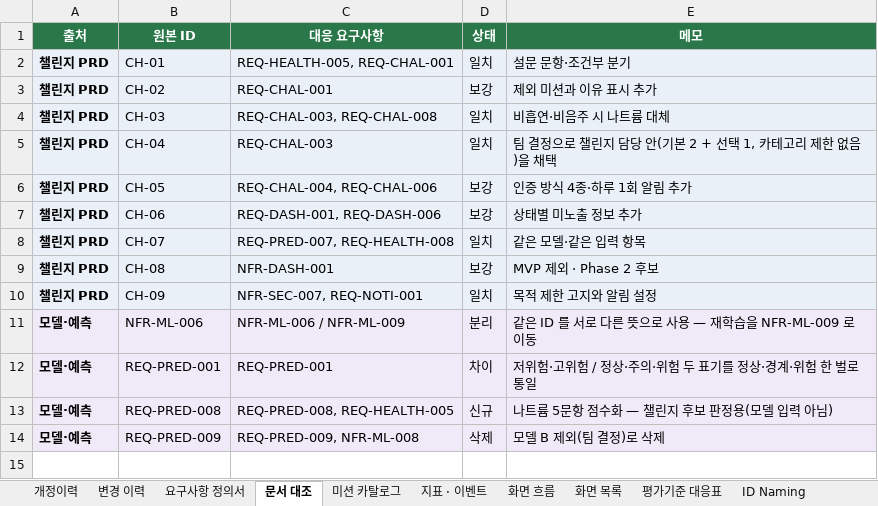
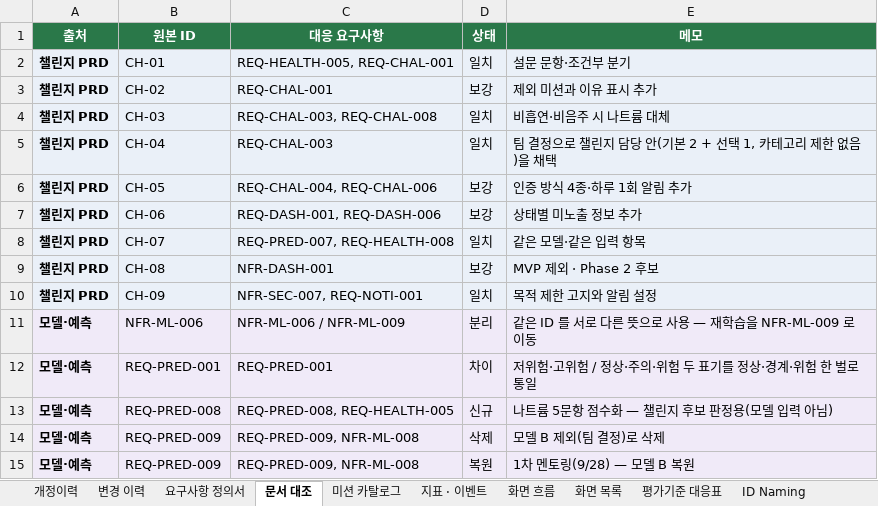
Before and after one commit to AI-HealthCare-06/AH_06_03, an Excel workbook: docs/요구사항_정의서_파이온.xlsx, sheet 문서 대조, drawn as a sheet; values as stored, in another font and other column widths than the file's, no borders; the diff names each change by its address in the sheet, - before the commit and + after, or states it on an @@ line.

```diff
--- a/docs/요구사항_정의서_파이온.xlsx (sheet 문서 대조)
+++ b/docs/요구사항_정의서_파이온.xlsx (sheet 문서 대조)
+row 15: 모델·예측 | REQ-PRED-009 | REQ-PRED-009, NFR-ML-008 | 복원 | 1차 멘토링(9/28) — 모델 B 복원
```
Also changed, not shown: sheet 변경 이력, sheet 요구사항 정의서, sheet 개정이력.
